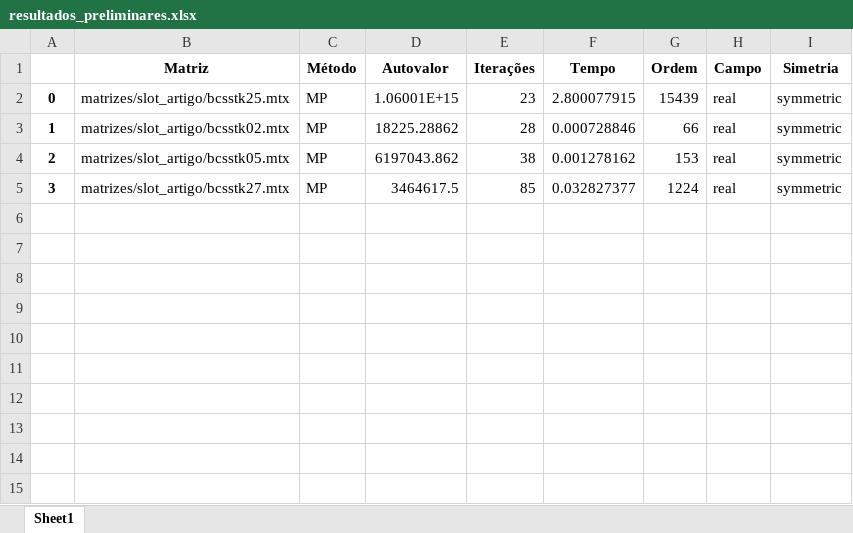
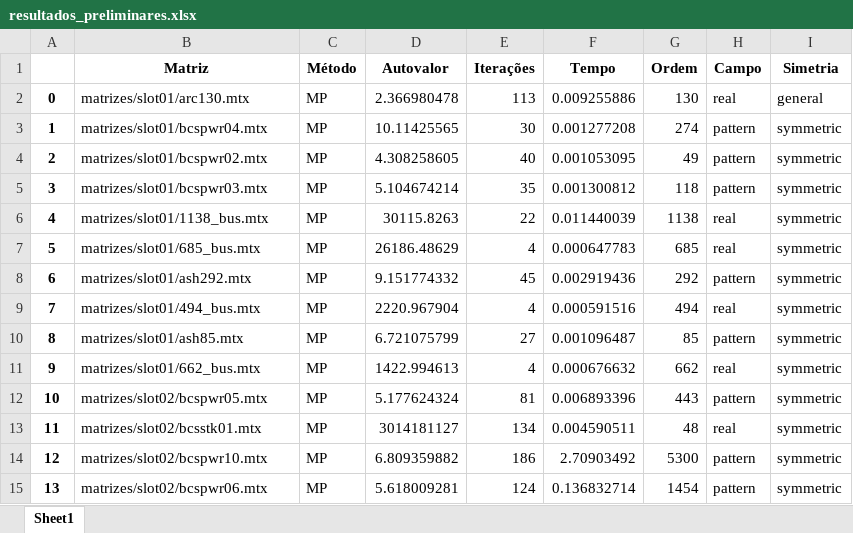
Before and after one commit to Joaof14/Mpot, an Excel workbook: resultados/resultados_preliminares.xlsx, sheet Sheet1, drawn as a sheet; only a part is shown; values as stored, in another font and other column widths than the file's, no borders; the diff covers the shown part only; the diff names each change by its address in the sheet, - before the commit and + after, or states it on an @@ line.

```diff
--- a/resultados/resultados_preliminares.xlsx (sheet Sheet1)
+++ b/resultados/resultados_preliminares.xlsx (sheet Sheet1)
-B2 (Matriz): matrizes/slot_artigo/bcsstk25.mtx
+B2 (Matriz): matrizes/slot01/arc130.mtx
-D2 (Autovalor): 1.06001E+15
+D2 (Autovalor): 2.366980478
-E2 (Iterações): 23
+E2 (Iterações): 113
-F2 (Tempo): 2.800077915
+F2 (Tempo): 0.009255886
-G2 (Ordem): 15439
+G2 (Ordem): 130
-I2 (Simetria): symmetric
+I2 (Simetria): general
-B3 (Matriz): matrizes/slot_artigo/bcsstk02.mtx
+B3 (Matriz): matrizes/slot01/bcspwr04.mtx
-D3 (Autovalor): 18225.28862
+D3 (Autovalor): 10.11425565
-E3 (Iterações): 28
+E3 (Iterações): 30
-F3 (Tempo): 0.000728846
+F3 (Tempo): 0.001277208
-G3 (Ordem): 66
+G3 (Ordem): 274
-H3:H5 (Campo): real
+H3:H5 (Campo): pattern
-B4 (Matriz): matrizes/slot_artigo/bcsstk05.mtx
+B4 (Matriz): matrizes/slot01/bcspwr02.mtx
-D4 (Autovalor): 6197043.862
+D4 (Autovalor): 4.308258605
-E4 (Iterações): 38
+E4 (Iterações): 40
-F4 (Tempo): 0.001278162
+F4 (Tempo): 0.001053095
-G4 (Ordem): 153
+G4 (Ordem): 49
-B5 (Matriz): matrizes/slot_artigo/bcsstk27.mtx
+B5 (Matriz): matrizes/slot01/bcspwr03.mtx
-D5 (Autovalor): 3464617.5
+D5 (Autovalor): 5.104674214
-E5 (Iterações): 85
+E5 (Iterações): 35
-F5 (Tempo): 0.032827377
+F5 (Tempo): 0.001300812
-G5 (Ordem): 1224
+G5 (Ordem): 118
+row 6: 4 | matrizes/slot01/1138_bus.mtx | MP | 30115.8263 | 22 | 0.011440039 | 1138 | real | symmetric
+row 7: 5 | matrizes/slot01/685_bus.mtx | MP | 26186.48629 | 4 | 0.000647783 | 685 | real | symmetric
+row 8: 6 | matrizes/slot01/ash292.mtx | MP | 9.151774332 | 45 | 0.002919436 | 292 | pattern | symmetric
+row 9: 7 | matrizes/slot01/494_bus.mtx | MP | 2220.967904 | 4 | 0.000591516 | 494 | real | symmetric
+row 10: 8 | matrizes/slot01/ash85.mtx | MP | 6.721075799 | 27 | 0.001096487 | 85 | pattern | symmetric
+row 11: 9 | matrizes/slot01/662_bus.mtx | MP | 1422.994613 | 4 | 0.000676632 | 662 | real | symmetric
+row 12: 10 | matrizes/slot02/bcspwr05.mtx | MP | 5.177624324 | 81 | 0.006893396 | 443 | pattern | symmetric
+row 13: 11 | matrizes/slot02/bcsstk01.mtx | MP | 3014181127 | 134 | 0.004590511 | 48 | real | symmetric
+row 14: 12 | matrizes/slot02/bcspwr10.mtx | MP | 6.809359882 | 186 | 2.70903492 | 5300 | pattern | symmetric
+row 15: 13 | matrizes/slot02/bcspwr06.mtx | MP | 5.618009281 | 124 | 0.136832714 | 1454 | pattern | symmetric
```
Also changed, not shown: 65 added rows elsewhere in this sheet, resultados/comportamentoMMQ_preliminares.xlsx, resultados/tabelas_final/resultado_MMQ_final.xlsx, 21 other files.
